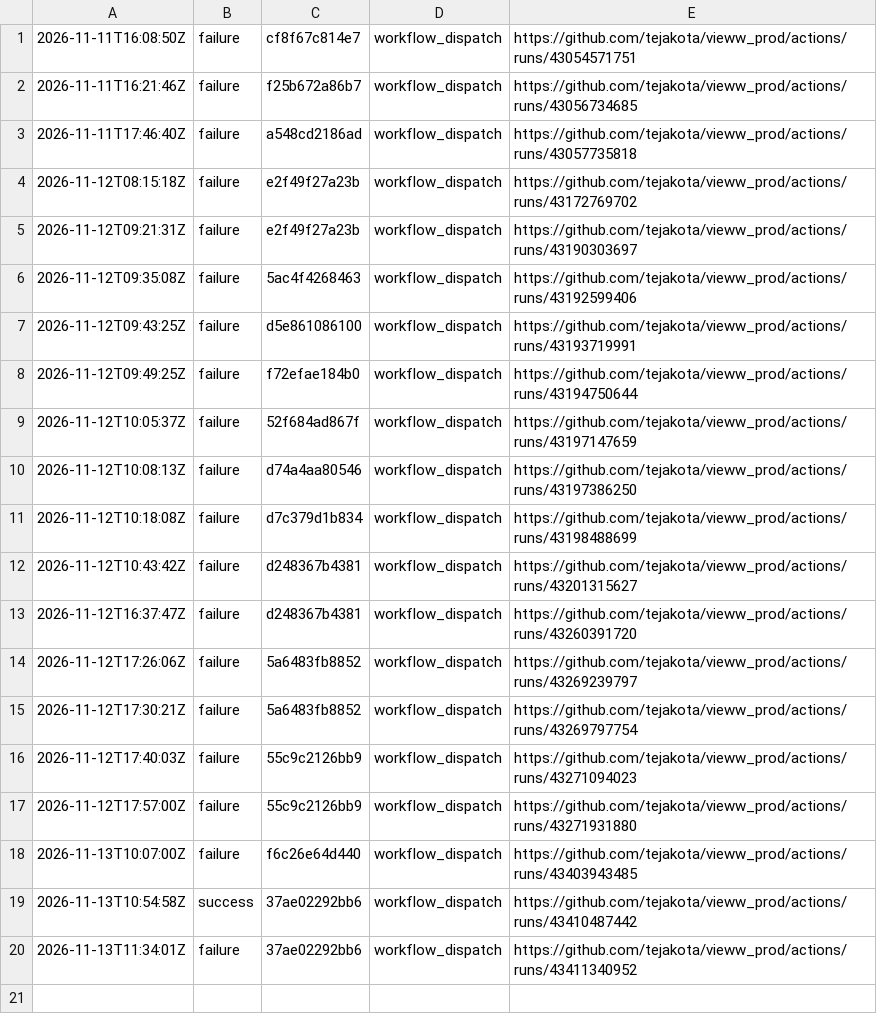
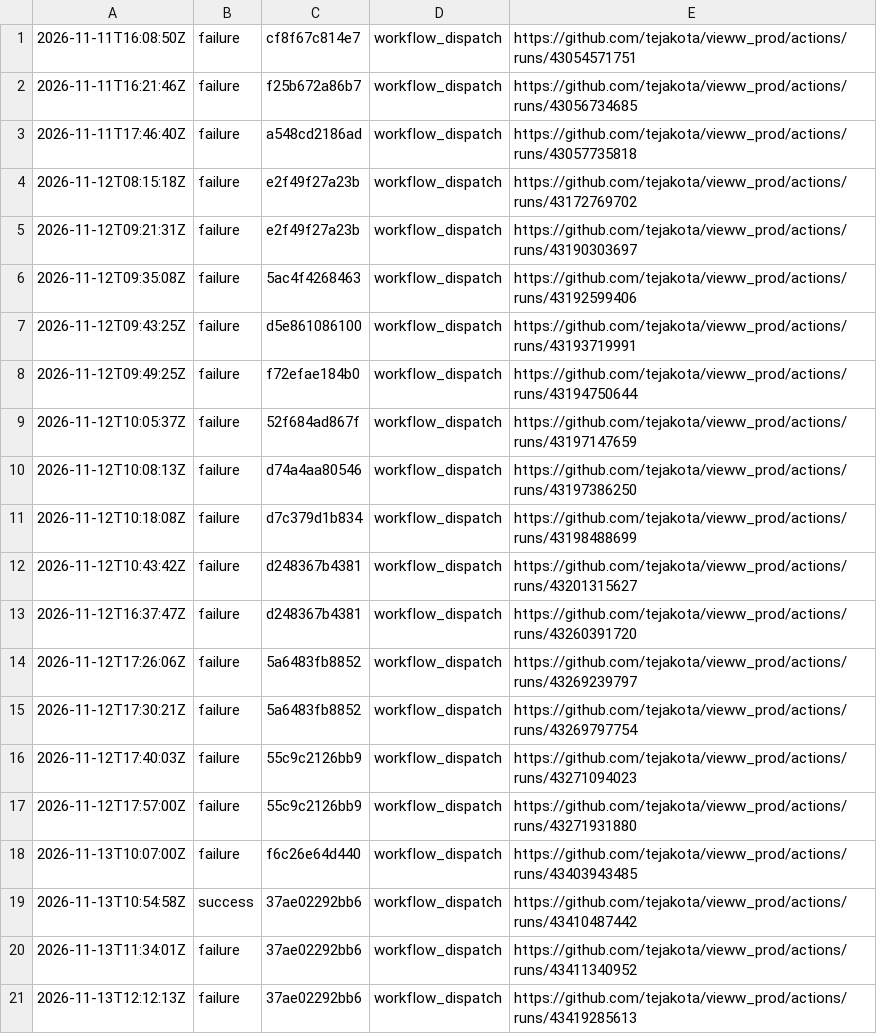
Before and after one commit to tejakota/vieww_prod, a TSV file: 2-devices/main/history.tsv, drawn as a sheet; the diff names each change by its address in the sheet, - before the commit and + after, or states it on an @@ line.

Commit message:
2 · Devices (main @ 37ae02292bb6): failure

```diff
--- a/2-devices/main/history.tsv
+++ b/2-devices/main/history.tsv
+row 21: 2026-11-13T12:12:13Z | failure | 37ae02292bb6 | workflow_dispatch | https://github.com/tejakota/vieww_prod/actions/runs/43419285613
```
Also changed, not shown: 55 other files.
